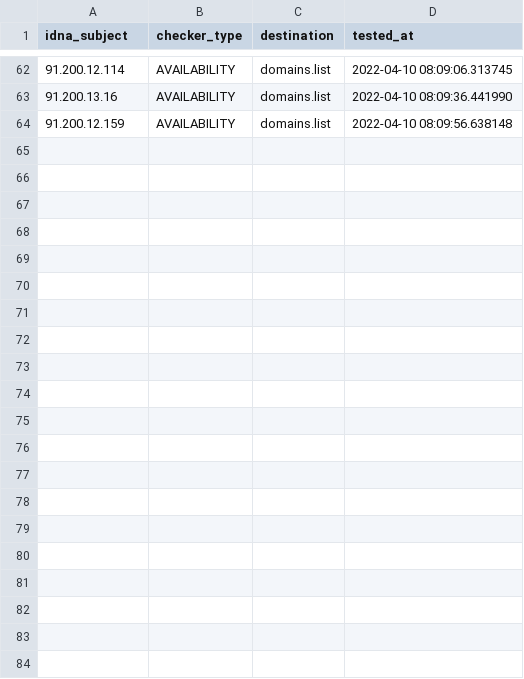
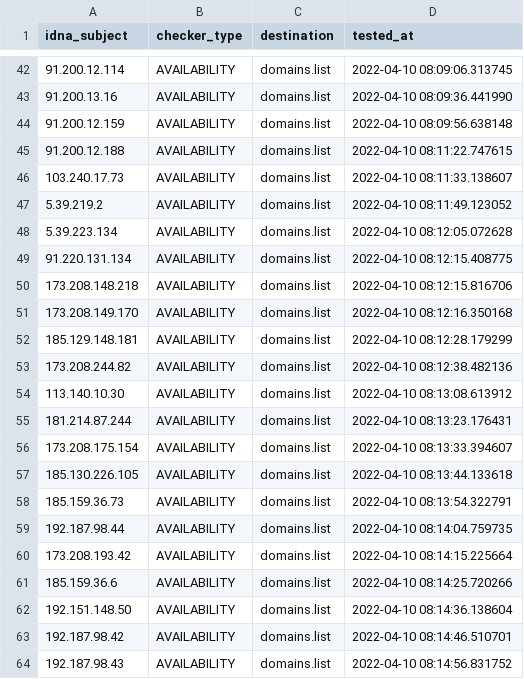
Before and after one commit to Ultimate-Hosts-Blacklist/Top-Attacking-IP-Addresses-Against-Wordpress-Sites, a CSV file: .pyfunceble/inactive.csv, drawn as a sheet; only a part is shown, gaps mark what is left out; the diff covers the shown part only; the diff names each change by its address in the sheet, - before the commit and + after, or states it on an @@ line.

```diff
--- a/.pyfunceble/inactive.csv
+++ b/.pyfunceble/inactive.csv
+row 45: 91.200.12.188 | AVAILABILITY | domains.list | 2022-04-10 08:11:22.747615
+row 46: 103.240.17.73 | AVAILABILITY | domains.list | 2022-04-10 08:11:33.138607
+row 47: 5.39.219.2 | AVAILABILITY | domains.list | 2022-04-10 08:11:49.123052
+row 48: 5.39.223.134 | AVAILABILITY | domains.list | 2022-04-10 08:12:05.072628
+row 49: 91.220.131.134 | AVAILABILITY | domains.list | 2022-04-10 08:12:15.408775
+row 50: 173.208.148.218 | AVAILABILITY | domains.list | 2022-04-10 08:12:15.816706
+row 51: 173.208.149.170 | AVAILABILITY | domains.list | 2022-04-10 08:12:16.350168
+row 52: 185.129.148.181 | AVAILABILITY | domains.list | 2022-04-10 08:12:28.179299
+row 53: 173.208.244.82 | AVAILABILITY | domains.list | 2022-04-10 08:12:38.482136
+row 54: 113.140.10.30 | AVAILABILITY | domains.list | 2022-04-10 08:13:08.613912
+row 55: 181.214.87.244 | AVAILABILITY | domains.list | 2022-04-10 08:13:23.176431
+row 56: 173.208.175.154 | AVAILABILITY | domains.list | 2022-04-10 08:13:33.394607
+row 57: 185.130.226.105 | AVAILABILITY | domains.list | 2022-04-10 08:13:44.133618
+row 58: 185.159.36.73 | AVAILABILITY | domains.list | 2022-04-10 08:13:54.322791
+row 59: 192.187.98.44 | AVAILABILITY | domains.list | 2022-04-10 08:14:04.759735
+row 60: 173.208.193.42 | AVAILABILITY | domains.list | 2022-04-10 08:14:15.225664
+row 61: 185.159.36.6 | AVAILABILITY | domains.list | 2022-04-10 08:14:25.720266
+row 62: 192.151.148.50 | AVAILABILITY | domains.list | 2022-04-10 08:14:36.138604
+row 63: 192.187.98.42 | AVAILABILITY | domains.list | 2022-04-10 08:14:46.510701
+row 64: 192.187.98.43 | AVAILABILITY | domains.list | 2022-04-10 08:14:56.831752
```
Also changed, not shown: 20 removed rows elsewhere in this file, 9 other files.
